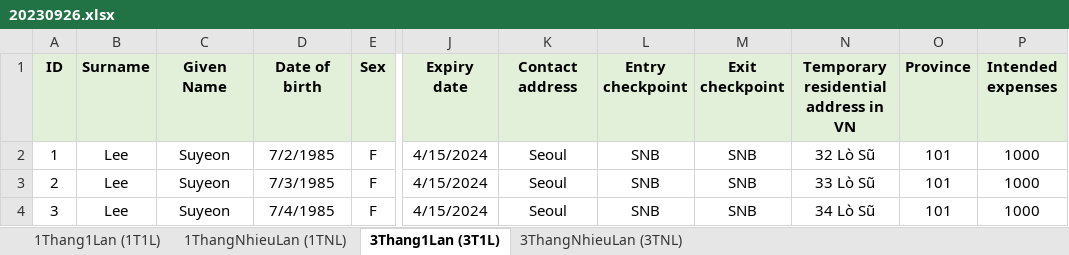
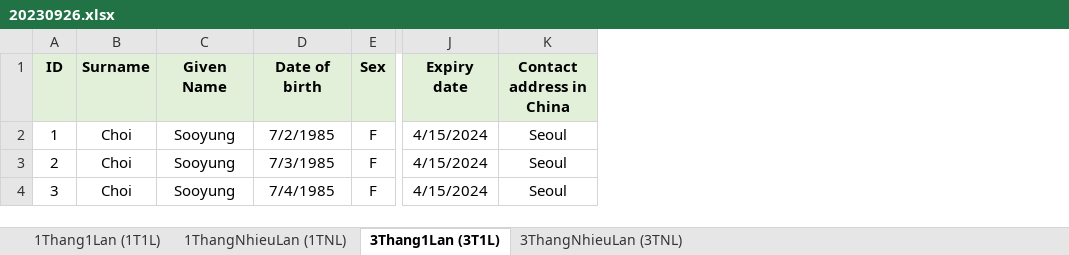
Before and after one commit to hieuthanh99/Sanji, an Excel workbook: 2023/09/26/20230926.xlsx, sheet 3Thang1Lan (3T1L), drawn as a sheet; only a part is shown, gaps mark what is left out; values as stored, in another font and other column widths than the file's, no borders; the diff names each change by its address in the sheet, - before the commit and + after, or states it on an @@ line.

```diff
--- a/2023/09/26/20230926.xlsx (sheet 3Thang1Lan (3T1L))
+++ b/2023/09/26/20230926.xlsx (sheet 3Thang1Lan (3T1L))
-column L (Entry checkpoint), rows 2-4: all SNB
-column M (Exit checkpoint), rows 2-4: all SNB
-column N, rows 1-4: Temporary residential address in VN | 32 Lò Sũ | 33 Lò Sũ | 34 Lò Sũ
-column O (Province), rows 2-4: all 101
-column P (Intended expenses), rows 2-4: all 1000
-K1: Contact address
+K1: Contact address in China
-B2:B4 (Surname): Lee
+B2:B4 (Surname): Choi
-C2:C4 (Given Name): Suyeon
+C2:C4 (Given Name): Sooyung
```
Also changed, not shown: sheet 1Thang1Lan (1T1L), sheet 3ThangNhieuLan (3TNL), sheet 1ThangNhieuLan (1TNL), 4 other files.
